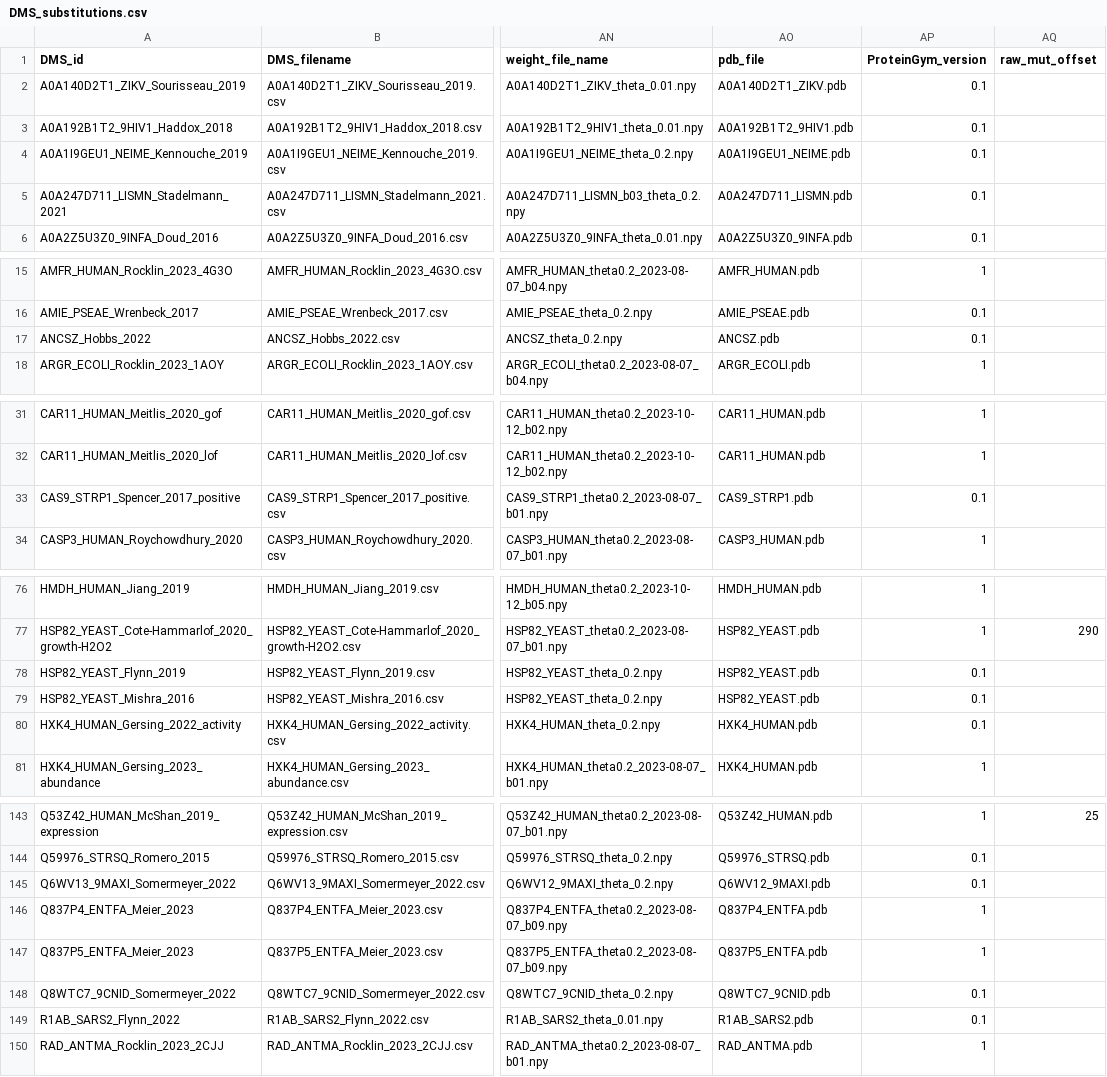
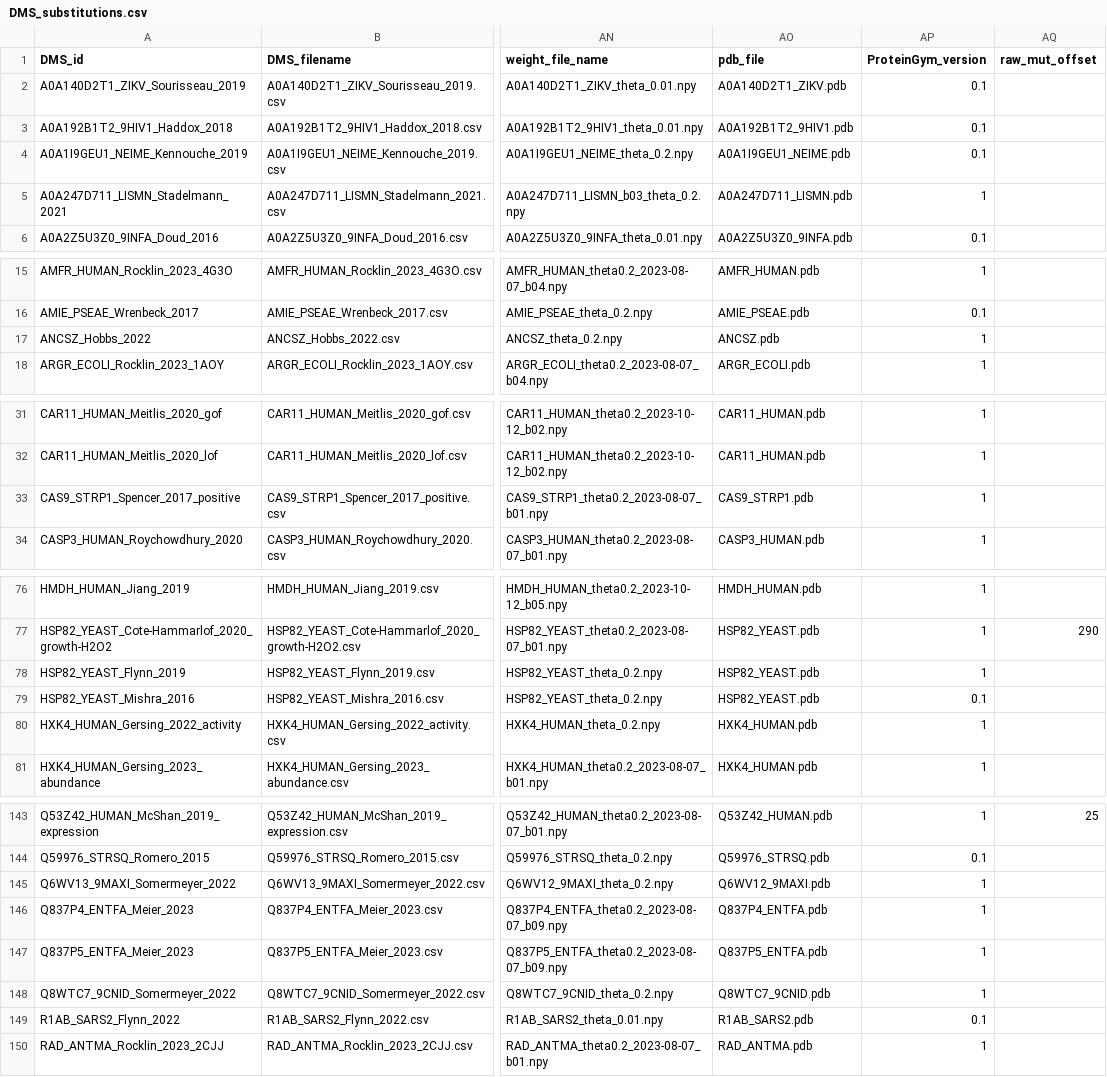
Before and after one commit to OATML-Markslab/ProteinGym, a CSV file: reference_files/DMS_substitutions.csv, drawn as a sheet; only a part is shown, gaps mark what is left out; the diff covers the shown part only; the diff names each change by its address in the sheet, - before the commit and + after, or states it on an @@ line.

Commit message:
Fixed versions in reference file and enhanced performance script

```diff
--- a/reference_files/DMS_substitutions.csv
+++ b/reference_files/DMS_substitutions.csv
-AP5 (ProteinGym_version): 0.1
+AP5 (ProteinGym_version): 1
-AP17 (ProteinGym_version): 0.1
+AP17 (ProteinGym_version): 1
-AP33 (ProteinGym_version): 0.1
+AP33 (ProteinGym_version): 1
-AP78 (ProteinGym_version): 0.1
+AP78 (ProteinGym_version): 1
-AP80 (ProteinGym_version): 0.1
+AP80 (ProteinGym_version): 1
-AP145 (ProteinGym_version): 0.1
+AP145 (ProteinGym_version): 1
-AP148 (ProteinGym_version): 0.1
+AP148 (ProteinGym_version): 1
```
Also changed, not shown: 2 edited cells elsewhere in this file, benchmarks/DMS_zero_shot/indels/MCC/Summary_performance_DMS_indels_MCC.csv, benchmarks/DMS_zero_shot/indels/NDCG/Summary_performance_DMS_indels_NDCG.csv, 38 other files.
